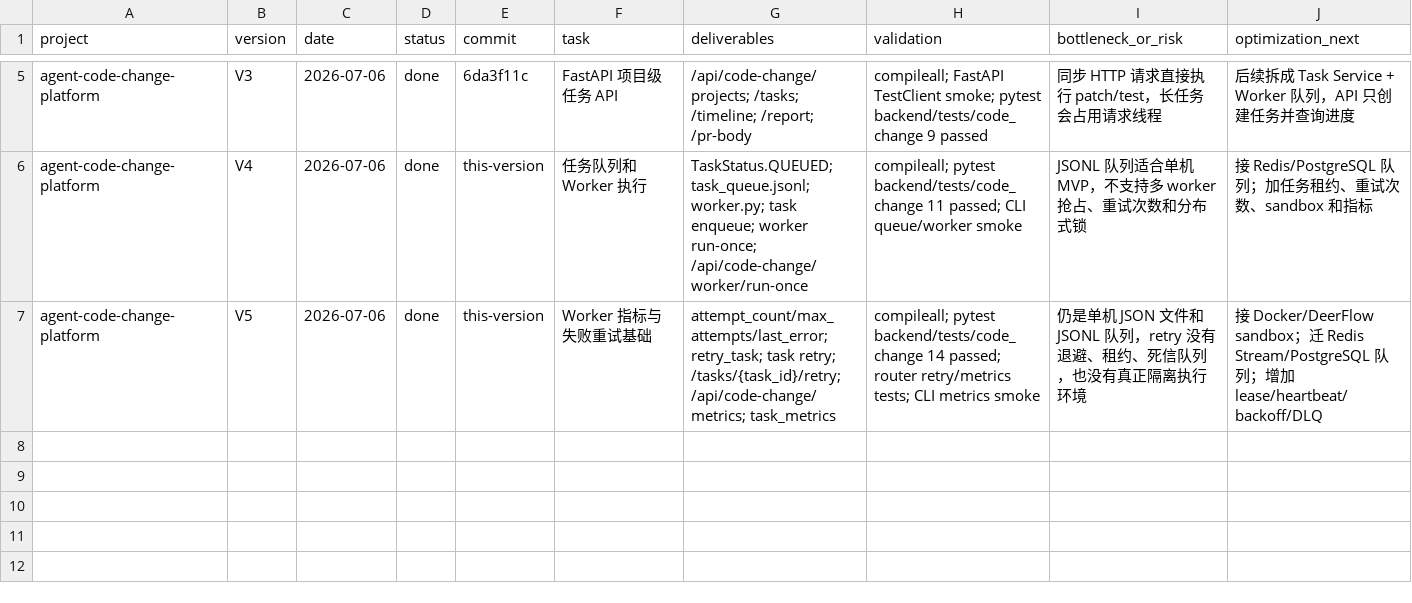
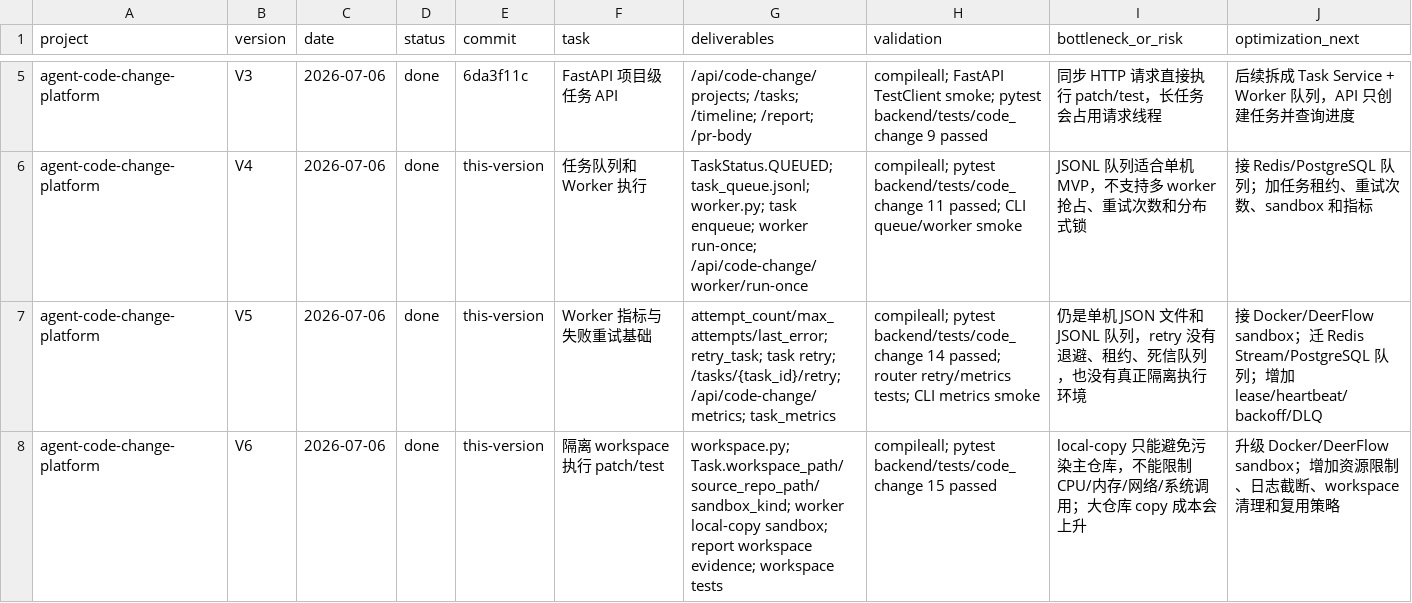
Before and after one commit to 1084217636/coderepair, a CSV file: docs/VERSION_TASK_TRACKER.csv, drawn as a sheet; only a part is shown, gaps mark what is left out.

Commit message:
feat: isolate code change workspace V6

```diff
--- a/docs/VERSION_TASK_TRACKER.csv
+++ b/docs/VERSION_TASK_TRACKER.csv
@@ -7 +7,2 @@ agent-code-change-platform,V4,2026-07-06,done,this-version,任务队列和 Worke
 agent-code-change-platform,V5,2026-07-06,done,this-version,Worker 指标与失败重试基础,"attempt_count/max_attempts/last_error; retry_task; task retry; /tasks/{task_id}/retry; /api/code-change/metrics; task_metrics","compileall; pytest backend/tests/code_change 14 passed; router retry/metrics tests; CLI metrics smoke","仍是单机 JSON 文件和 JSONL 队列，retry 没有退避、租约、死信队列，也没有真正隔离执行环境","接 Docker/DeerFlow sandbox；迁 Redis Stream/PostgreSQL 队列；增加 lease/heartbeat/backoff/DLQ"
+agent-code-change-platform,V6,2026-07-06,done,this-version,隔离 workspace 执行 patch/test,"workspace.py; Task.workspace_path/source_repo_path/sandbox_kind; worker local-copy sandbox; report workspace evidence; workspace tests","compileall; pytest backend/tests/code_change 15 passed","local-copy 只能避免污染主仓库，不能限制 CPU/内存/网络/系统调用；大仓库 copy 成本会上升","升级 Docker/DeerFlow sandbox；增加资源限制、日志截断、workspace 清理和复用策略"
```
Also changed, not shown: 14 other files.
